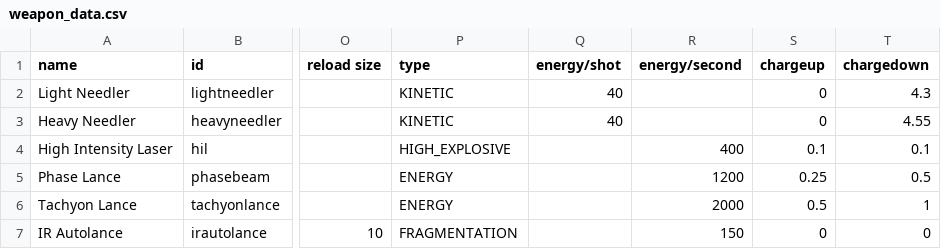
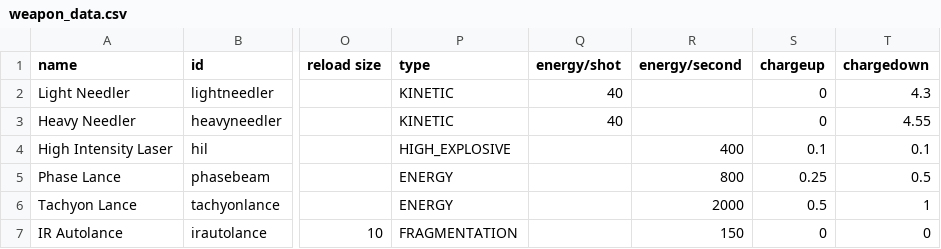
Before and after one commit to Halke1986/starsector-ai-tweaks, a CSV file: data/weapons/weapon_data.csv, drawn as a sheet; only a part is shown, gaps mark what is left out; the diff names each change by its address in the sheet, - before the commit and + after, or states it on an @@ line.

```diff
--- a/data/weapons/weapon_data.csv
+++ b/data/weapons/weapon_data.csv
-R5 (energy/second): 1200
+R5 (energy/second): 800
```
Also changed, not shown: 2 other files.
